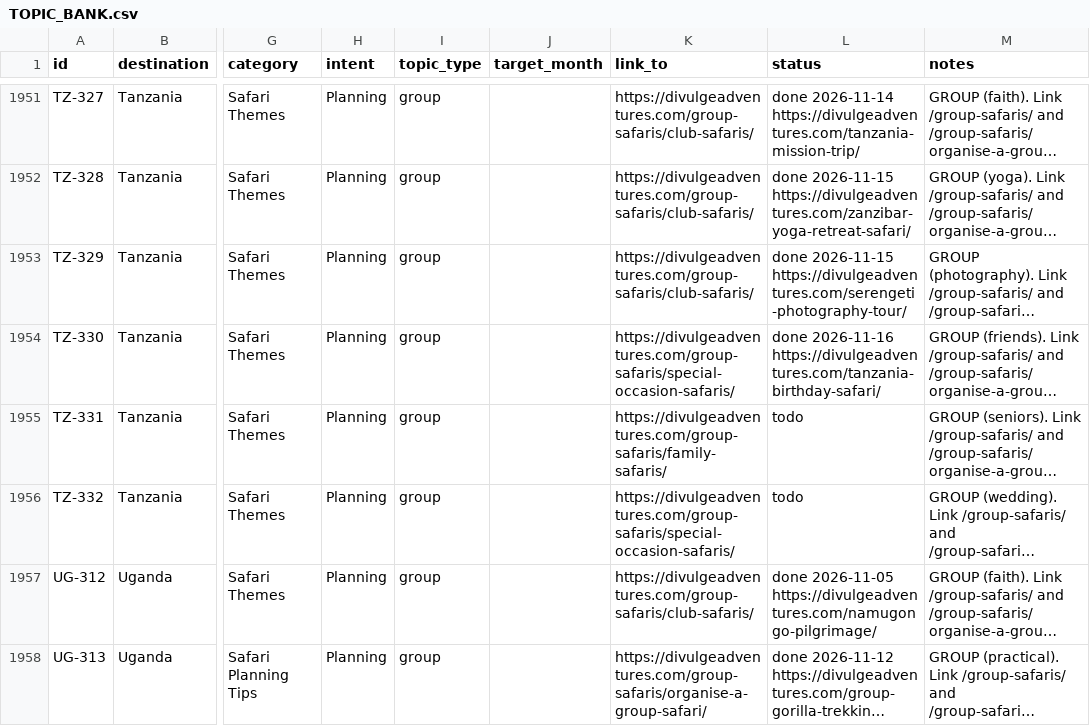
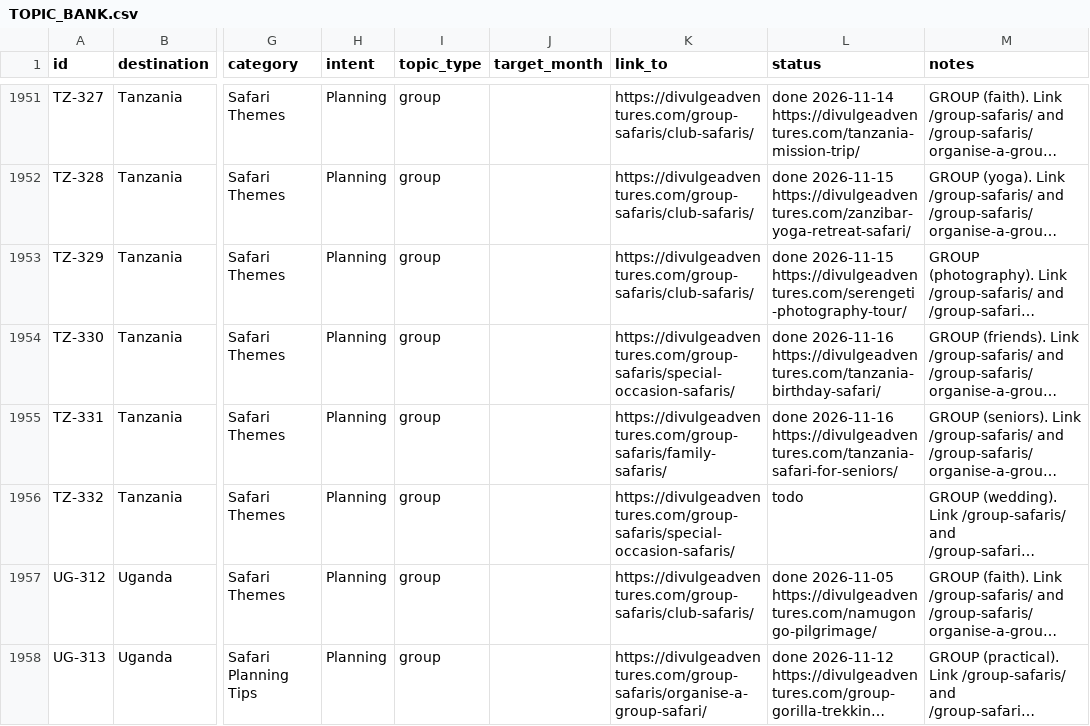
Before and after one commit to divulgeadventures/divulge-blog, a CSV file: TOPIC_BANK.csv, drawn as a sheet; only a part is shown, gaps mark what is left out; long unchanged cells end in …; the diff names each change by its address in the sheet, - before the commit and + after, or states it on an @@ line.

```diff
--- a/TOPIC_BANK.csv
+++ b/TOPIC_BANK.csv
-L1955 (status): todo
+L1955 (status): done 2026-11-16 https://divulgeadventures.com/tanzania-safari-for-seniors/
```
Also changed, not shown: 5 other files.
